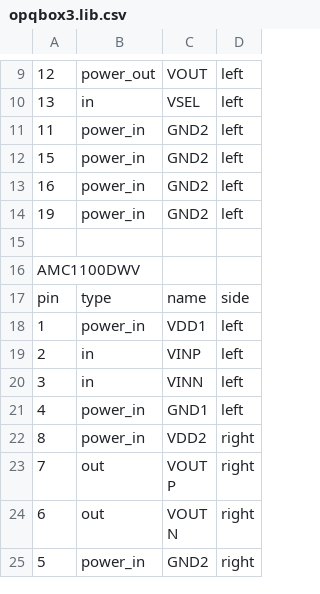
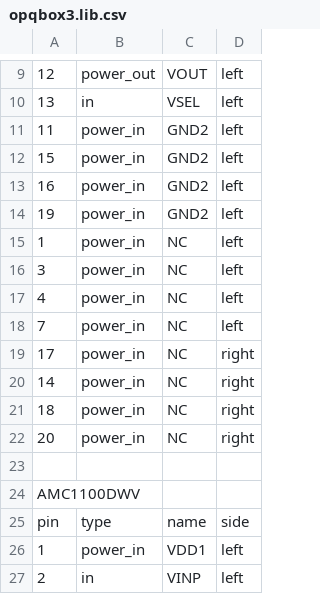
Before and after one commit to openpowerquality/opq, a CSV file: box/Schematics/v3/opqbox3.lib.csv, drawn as a sheet; only a part is shown, gaps mark what is left out; the shorter side is filled out with more unchanged rows; the diff names each change by its address in the sheet, - before the commit and + after, or states it on an @@ line.

```diff
--- a/box/Schematics/v3/opqbox3.lib.csv
+++ b/box/Schematics/v3/opqbox3.lib.csv
+row 15: 1 | power_in | NC | left
+row 16: 3 | power_in | NC | left
+row 17: 4 | power_in | NC | left
+row 18: 7 | power_in | NC | left
+row 19: 17 | power_in | NC | right
+row 20: 14 | power_in | NC | right
+row 21: 18 | power_in | NC | right
+row 22: 20 | power_in | NC | right
```
Also changed, not shown: 4 other files.
